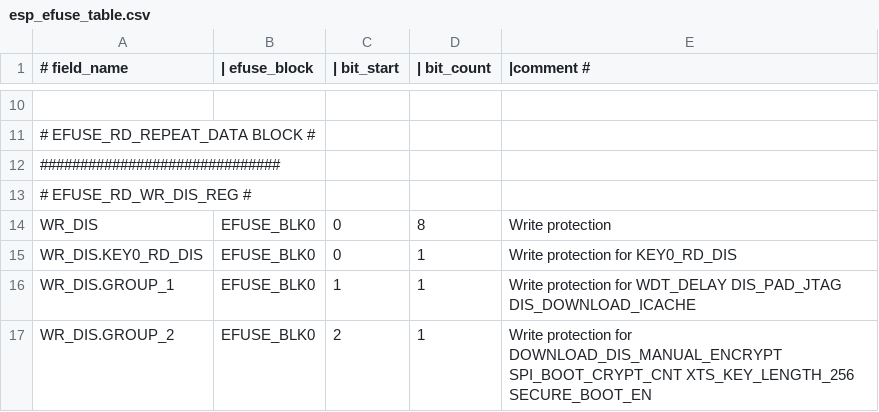
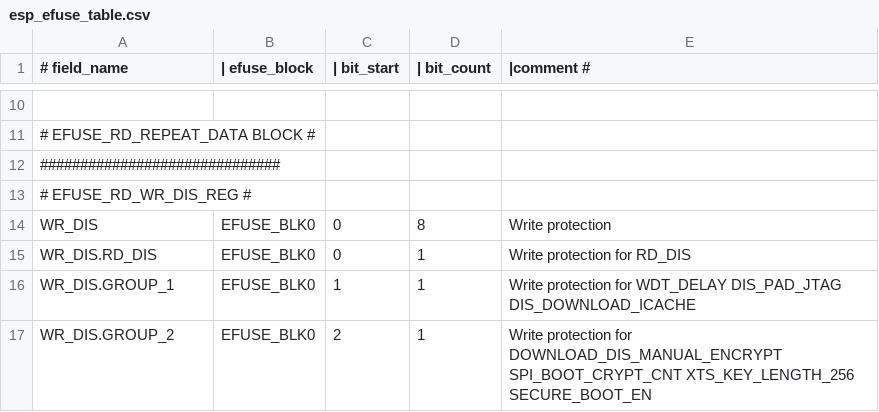
Before and after one commit to fdcavalcanti/esp-hal-3rdparty, a CSV file: components/efuse/esp32c2/esp_efuse_table.csv, drawn as a sheet; only a part is shown, gaps mark what is left out.

Commit message:
bootloader_support(esp32c2): Fix WR_DIS_RD_DIS burn for secure boot key
SB key is left readable, the corresponding bit in RD_DIS is unset.
We set write-protection for RD_DIS to ensure that the SB key is always readable.

```diff
--- a/components/efuse/esp32c2/esp_efuse_table.csv
+++ b/components/efuse/esp32c2/esp_efuse_table.csv
@@ -14,3 +14,3 @@
         WR_DIS,                           EFUSE_BLK0,    0,    8,      Write protection
-            WR_DIS.KEY0_RD_DIS,           EFUSE_BLK0,    0,    1,      Write protection for KEY0_RD_DIS
+            WR_DIS.RD_DIS,                EFUSE_BLK0,    0,    1,      Write protection for RD_DIS
             WR_DIS.GROUP_1,               EFUSE_BLK0,    1,    1,      Write protection for WDT_DELAY DIS_PAD_JTAG DIS_DOWNLOAD_ICACHE
```
Also changed, not shown: 3 other files.
